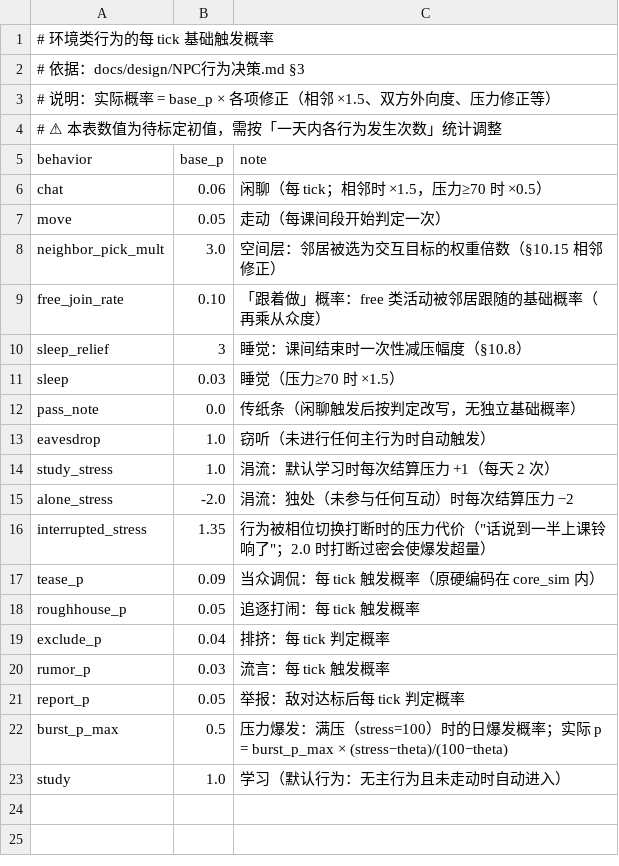
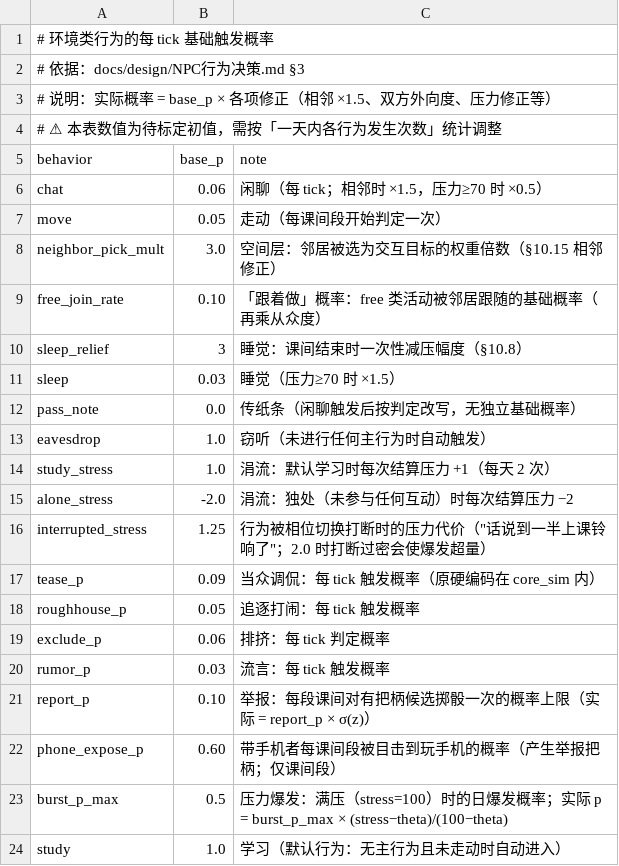
Before and after one commit to jx321720396/Ten-minutes-after-class, a CSV file: data/rules/behavior_probs.csv, drawn as a sheet.

```diff
--- a/data/rules/behavior_probs.csv
+++ b/data/rules/behavior_probs.csv
@@ -15,8 +15,9 @@ study_stress,1.0,涓流：默认学习时每次结算压力 +1（每天 2 次）
 alone_stress,-2.0,涓流：独处（未参与任何互动）时每次结算压力 −2
-interrupted_stress,1.35,行为被相位切换打断时的压力代价（"话说到一半上课铃响了"；2.0 时打断过密会使爆发超量）
+interrupted_stress,1.25,行为被相位切换打断时的压力代价（"话说到一半上课铃响了"；2.0 时打断过密会使爆发超量）
 tease_p,0.09,当众调侃：每 tick 触发概率（原硬编码在 core_sim 内）
 roughhouse_p,0.05,追逐打闹：每 tick 触发概率
-exclude_p,0.04,排挤：每 tick 判定概率
+exclude_p,0.06,排挤：每 tick 判定概率
 rumor_p,0.03,流言：每 tick 触发概率
-report_p,0.05,举报：敌对达标后每 tick 判定概率
+report_p,0.10,举报：每段课间对有把柄候选掷骰一次的概率上限（实际 = report_p × σ(z)）
+phone_expose_p,0.60,带手机者每课间段被目击到玩手机的概率（产生举报把柄；仅课间段）
 burst_p_max,0.5,压力爆发：满压（stress=100）时的日爆发概率；实际 p = burst_p_max × (stress−theta)/(100−theta)
```
Also changed, not shown: data/rules/behavior_thresholds.csv, 3 other files.
